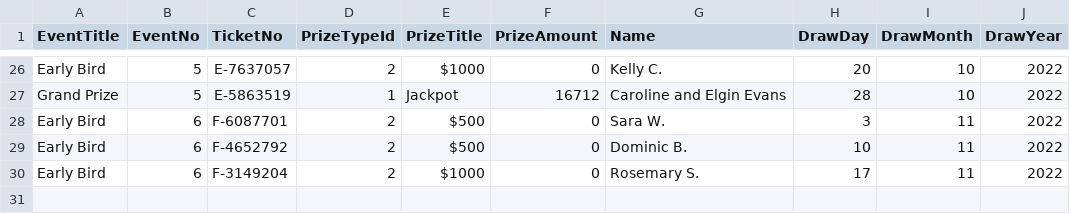
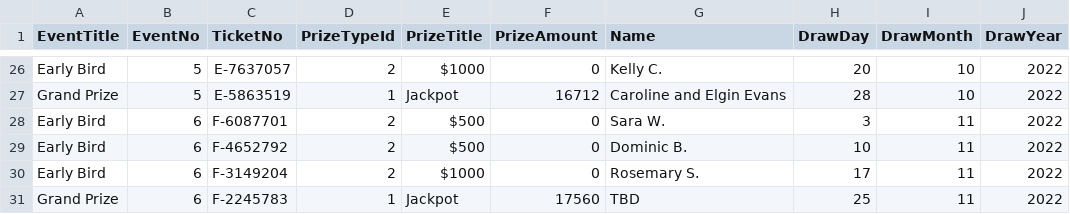
Before and after one commit to LuxYogasegaran/winners-list, a CSV file: osmhraffle.5050central.com$winners.csv, drawn as a sheet; only a part is shown, gaps mark what is left out.

Commit message:
Update osmhraffle.5050central.com$winners.csv

```diff
--- a/osmhraffle.5050central.com$winners.csv
+++ b/osmhraffle.5050central.com$winners.csv
@@ -30 +30,2 @@ Early Bird,6,F-4652792,2,$500,0,Dominic B.,10,11,2022
 Early Bird,6,F-3149204,2,$1000,0,Rosemary S.,17,11,2022
+Grand Prize,6,F-2245783,1,Jackpot,17560,TBD,25,11,2022
```
